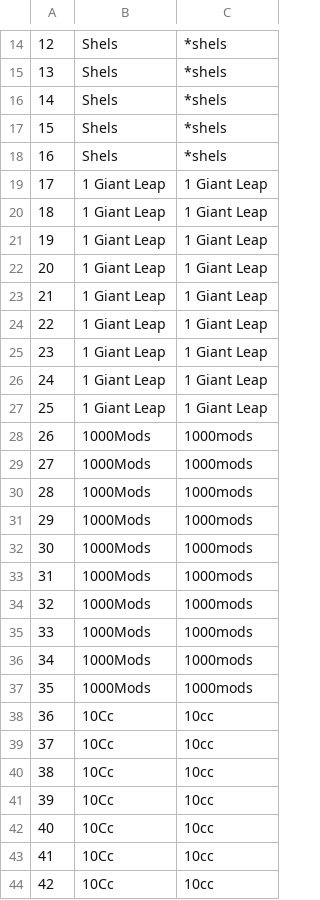
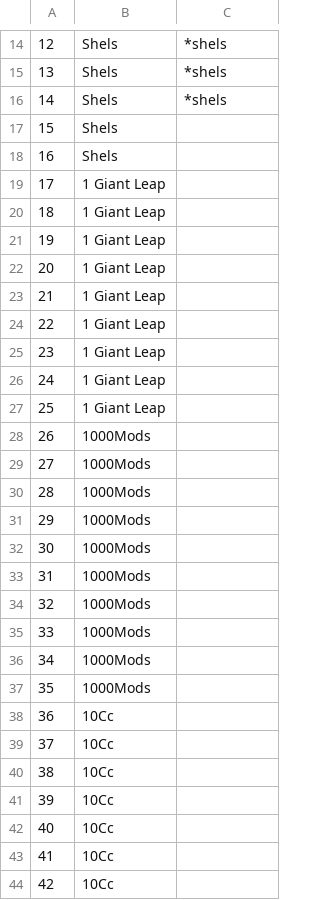
Before and after one commit to yash-td/Dataset_Creation, a CSV file: check.csv, drawn as a sheet; only a part is shown, gaps mark what is left out; the diff covers the shown part only.

```diff
--- a/check.csv
+++ b/check.csv
@@ -16,29 +16,29 @@
 14,Shels,*shels
-15,Shels,*shels
-16,Shels,*shels
-17,1 Giant Leap,1 Giant Leap
-18,1 Giant Leap,1 Giant Leap
-19,1 Giant Leap,1 Giant Leap
-20,1 Giant Leap,1 Giant Leap
-21,1 Giant Leap,1 Giant Leap
-22,1 Giant Leap,1 Giant Leap
-23,1 Giant Leap,1 Giant Leap
-24,1 Giant Leap,1 Giant Leap
-25,1 Giant Leap,1 Giant Leap
-26,1000Mods,1000mods
-27,1000Mods,1000mods
-28,1000Mods,1000mods
-29,1000Mods,1000mods
-30,1000Mods,1000mods
-31,1000Mods,1000mods
-32,1000Mods,1000mods
-33,1000Mods,1000mods
-34,1000Mods,1000mods
-35,1000Mods,1000mods
-36,10Cc,10cc
-37,10Cc,10cc
-38,10Cc,10cc
-39,10Cc,10cc
-40,10Cc,10cc
-41,10Cc,10cc
-42,10Cc,10cc
+15,Shels,
+16,Shels,
+17,1 Giant Leap,
+18,1 Giant Leap,
+19,1 Giant Leap,
+20,1 Giant Leap,
+21,1 Giant Leap,
+22,1 Giant Leap,
+23,1 Giant Leap,
+24,1 Giant Leap,
+25,1 Giant Leap,
+26,1000Mods,
+27,1000Mods,
+28,1000Mods,
+29,1000Mods,
+30,1000Mods,
+31,1000Mods,
+32,1000Mods,
+33,1000Mods,
+34,1000Mods,
+35,1000Mods,
+36,10Cc,
+37,10Cc,
+38,10Cc,
+39,10Cc,
+40,10Cc,
+41,10Cc,
+42,10Cc,
```
Also changed, not shown: 157 edited cells elsewhere in this file, 7 other files.
